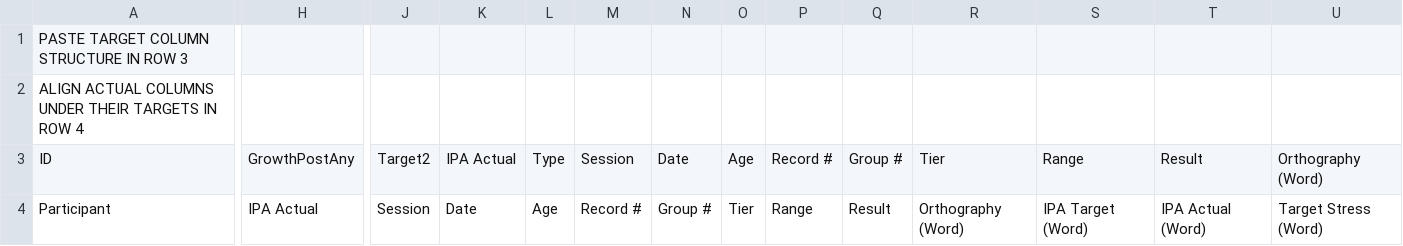
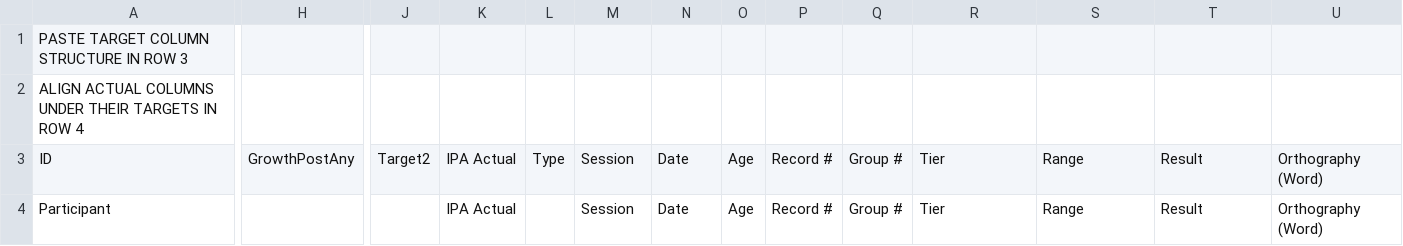
Before and after one commit to philcombiths/phon_query_to_csv, a CSV file: column_alignment.csv, drawn as a sheet; only a part is shown, gaps mark what is left out; the diff covers the shown part only; the diff names each change by its address in the sheet, - before the commit and + after, or states it on an @@ line.

Commit message:
column_alignment updated

```diff
--- a/column_alignment.csv
+++ b/column_alignment.csv
-H4: IPA Actual
+H4: (empty)
-J4: Session
+J4: (empty)
-K4: Date
+K4: IPA Actual
-L4: Age
+L4: (empty)
-M4: Record #
+M4: Session
-N4: Group #
+N4: Date
-O4: Tier
+O4: Age
-P4: Range
+P4: Record #
-Q4: Result
+Q4: Group #
-R4: Orthography (Word)
+R4: Tier
-S4: IPA Target (Word)
+S4: Range
-T4: IPA Actual (Word)
+T4: Result
-U4: Target Stress (Word)
+U4: Orthography (Word)
```
Also changed, not shown: 9 edited cells elsewhere in this file.
